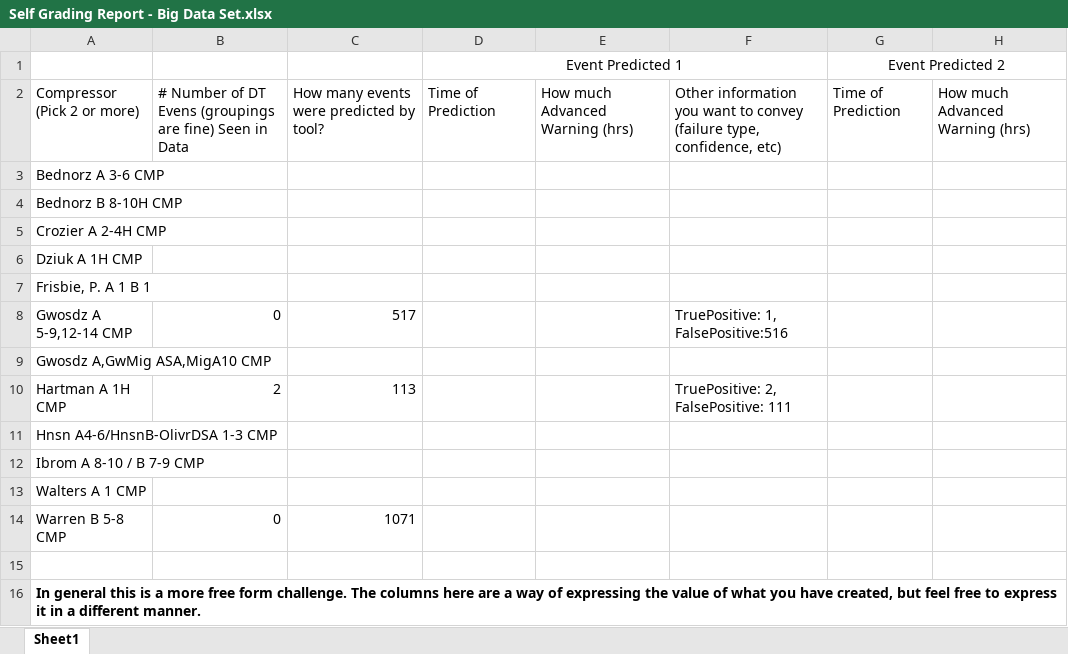
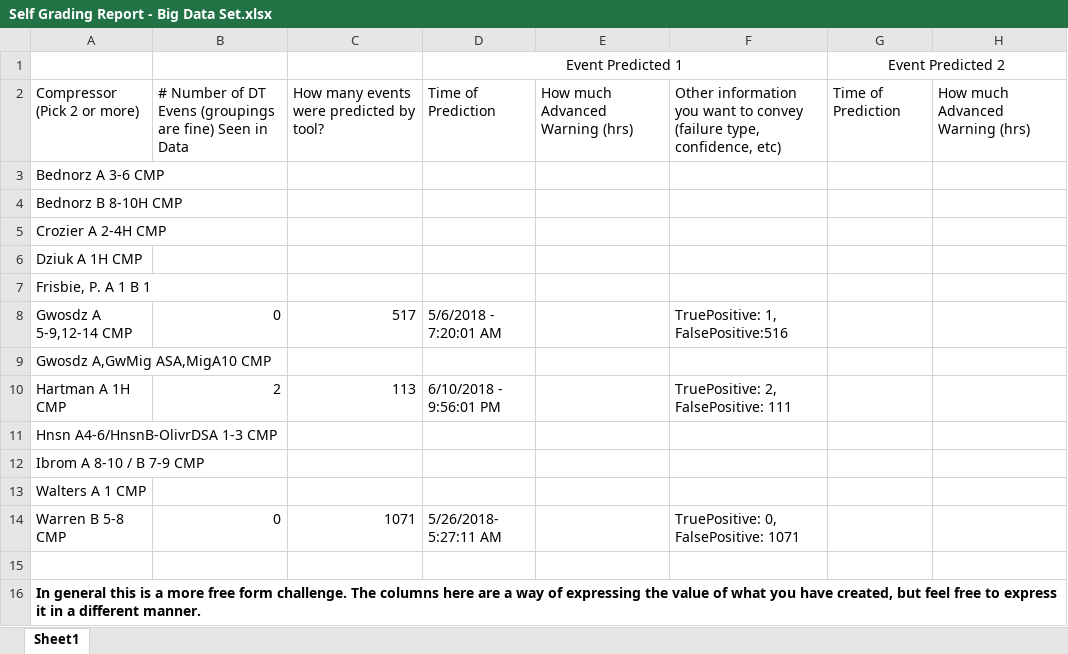
Before and after one commit to DevonHackathon2018-2/Team-19, an Excel workbook: Self Grading Report - Big Data Set.xlsx, sheet Sheet1, drawn as a sheet; only a part is shown; values as stored, in another font and other column widths than the file's, no borders; the diff names each change by its address in the sheet, - before the commit and + after, or states it on an @@ line.

Commit message:
updated spreadsheet

```diff
--- a/Self Grading Report - Big Data Set.xlsx (sheet Sheet1)
+++ b/Self Grading Report - Big Data Set.xlsx (sheet Sheet1)
-D8: (empty)
+D8: 5/6/2018 - 7:20:01 AM
-D10: (empty)
+D10: 6/10/2018 - 9:56:01 PM
-D14: (empty)
+D14: 5/26/2018- 5:27:11 AM
-F14: (empty)
+F14: TruePositive: 0, FalsePositive: 1071
```
